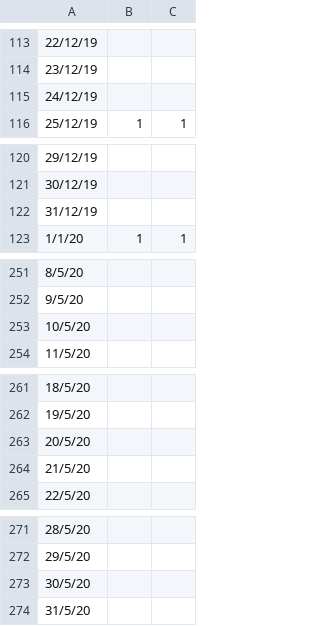
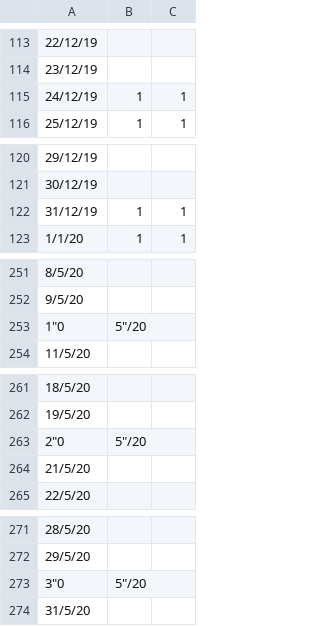
Before and after one commit to BenjaminBettan/gestionRh, a CSV file: src/main/resources/dates/10.csv, drawn as a sheet; only a part is shown, gaps mark what is left out.

```diff
--- a/src/main/resources/dates/10.csv
+++ b/src/main/resources/dates/10.csv
@@ -114,3 +114,3 @@
 23/12/19,,
-24/12/19,,
+24/12/19,1,1
 25/12/19,1,1
@@ -121,3 +121,3 @@
 30/12/19,,
-31/12/19,,
+31/12/19,1,1
 1/1/20,1,1
@@ -252,3 +252,3 @@
 9/5/20,,
-10/5/20,,
+1"0,5"/20,,
 11/5/20,,
@@ -262,3 +262,3 @@
 19/5/20,,
-20/5/20,,
+2"0,5"/20,,
 21/5/20,,
@@ -272,3 +272,3 @@
 29/5/20,,
-30/5/20,,
+3"0,5"/20,,
 31/5/20,,
```
Also changed, not shown: src/main/resources/dates/11.csv, src/main/resources/dates/12.csv, 33 other files.
